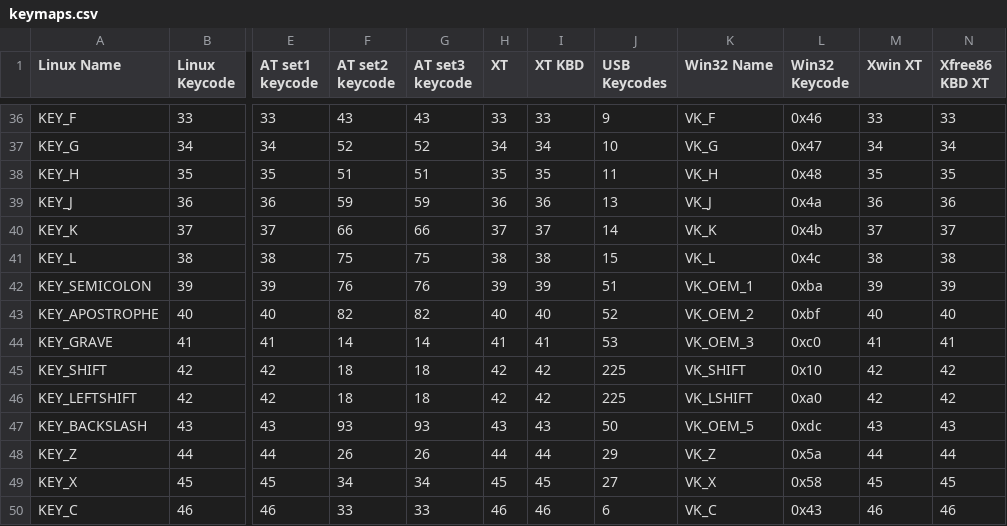
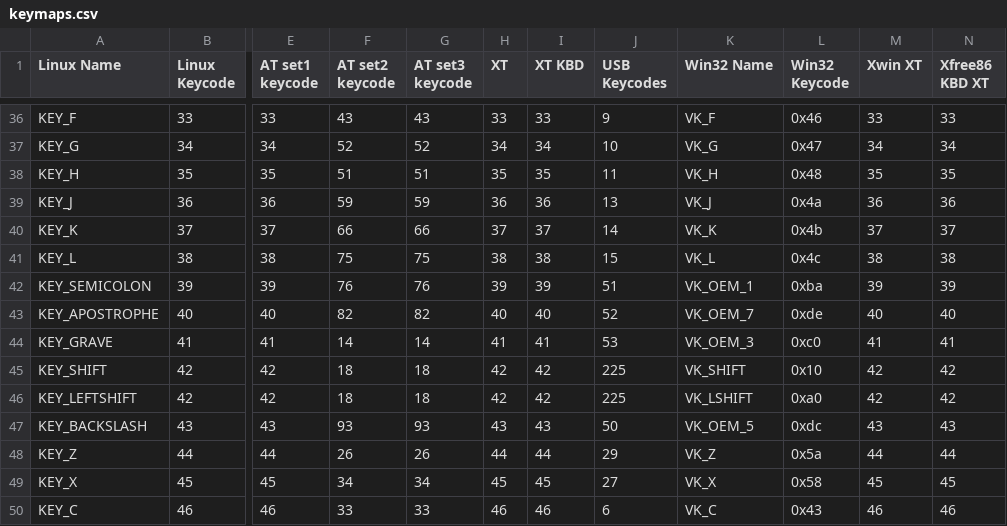
Before and after one commit to agx/gtk-vnc-debian, a CSV file: src/keymaps.csv, drawn as a sheet; only a part is shown, gaps mark what is left out; the diff names each change by its address in the sheet, - before the commit and + after, or states it on an @@ line.

```diff
--- a/src/keymaps.csv
+++ b/src/keymaps.csv
-K43 (Win32 Name): VK_OEM_2
+K43 (Win32 Name): VK_OEM_7
-L43 (Win32 Keycode): 0xbf
+L43 (Win32 Keycode): 0xde
```
Also changed, not shown: 57 other files.
